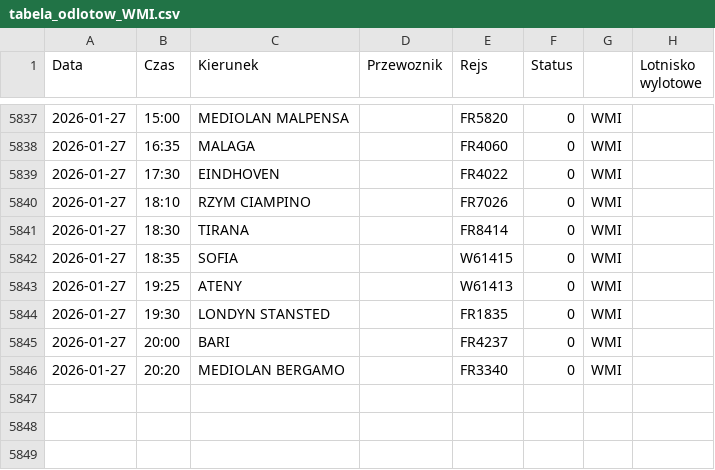
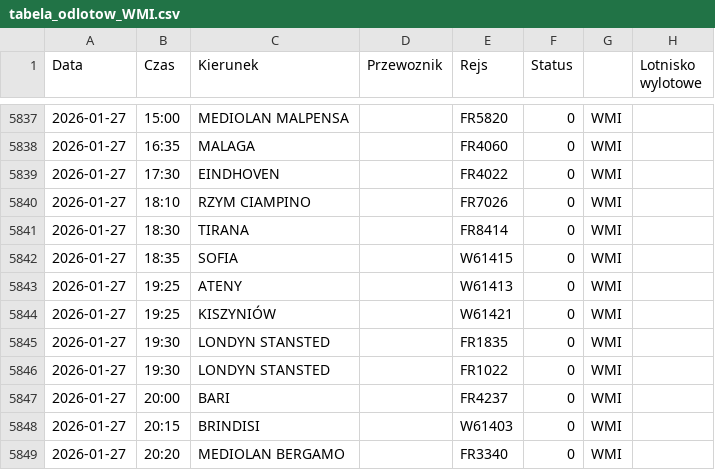
Before and after one commit to grzegorz-nowacki/departures-scraper, a CSV file: scraper/scraper_output/tabela_odlotow_WMI.csv, drawn as a sheet; only a part is shown, gaps mark what is left out; the diff names each change by its address in the sheet, - before the commit and + after, or states it on an @@ line.

```diff
--- a/scraper/scraper_output/tabela_odlotow_WMI.csv
+++ b/scraper/scraper_output/tabela_odlotow_WMI.csv
+row 5844: 2026-01-27 | 19:25 | KISZYNIÓW |  | W61421 | 0 | WMI
+row 5846: 2026-01-27 | 19:30 | LONDYN STANSTED |  | FR1022 | 0 | WMI
+row 5848: 2026-01-27 | 20:15 | BRINDISI |  | W61403 | 0 | WMI
```
Also changed, not shown: 3 other files.
